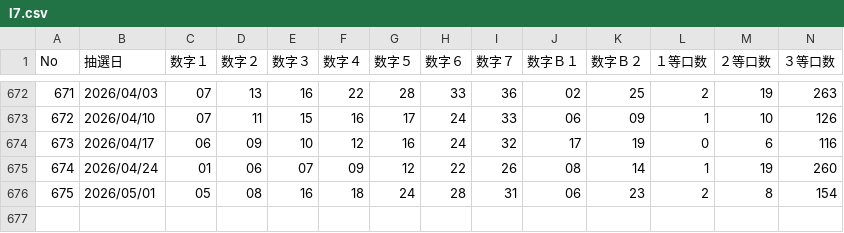
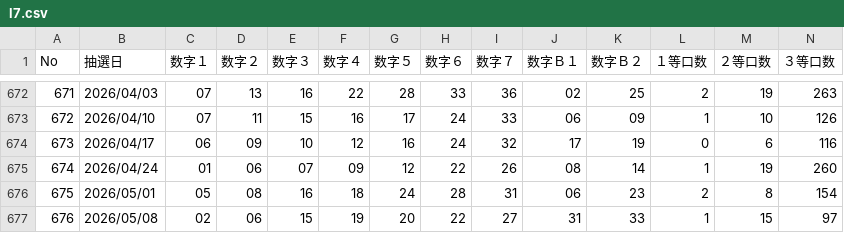
Before and after one commit to masato474/space, a CSV file: data/l7.csv, drawn as a sheet; only a part is shown, gaps mark what is left out; rows hold the shown columns only; the diff names each change by its address in the sheet, - before the commit and + after, or states it on an @@ line.

```diff
--- a/data/l7.csv
+++ b/data/l7.csv
+row 677: 676 | 2026/05/08 | 02 | 06 | 15 | 19 | 20 | 22 | 27 | 31 | 33 | 1 | 15 | 97
```
Also changed, not shown: data/l6.csv, data/n3.csv, 2 other files.
